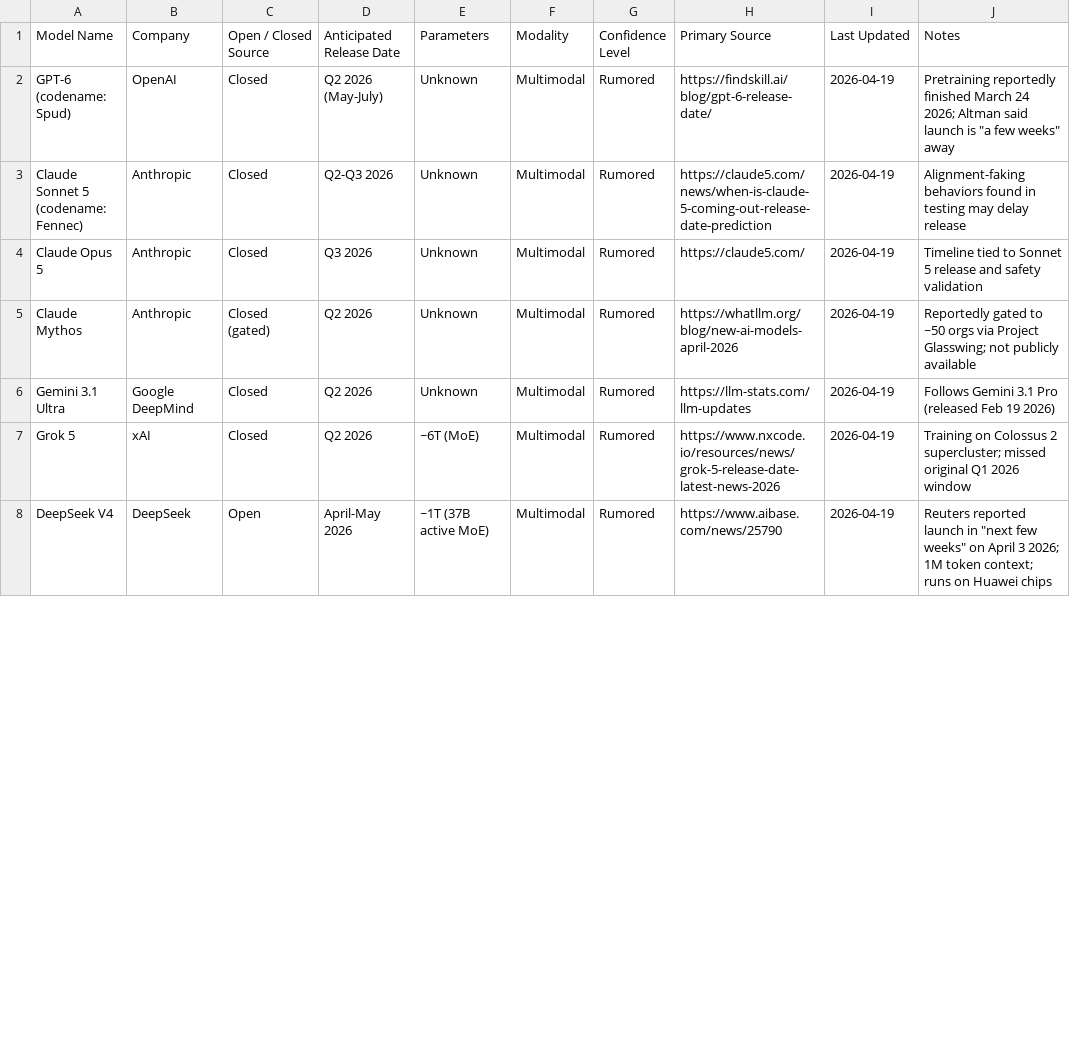
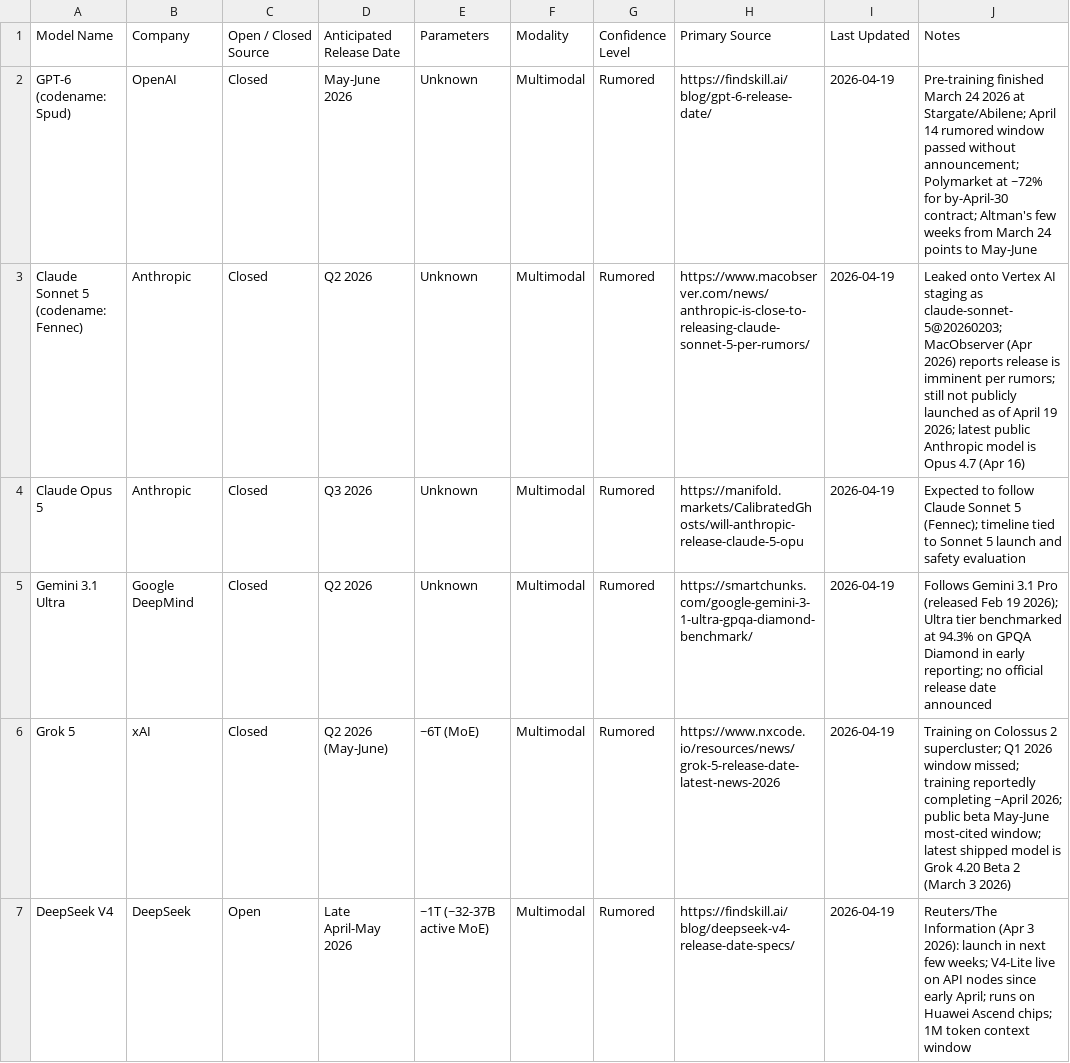
Before and after one commit to 0xsachi/ai-model-releases-dashboard, a CSV file: ai_model_releases_dashboard.csv, drawn as a sheet; only a part is shown; the diff covers the shown part only.

Commit message:
Weekly refresh: 2026-04-19
- Removed Claude Mythos: gated preview officially released Apr 7-8 to ~40 orgs via Project Glasswing
- Removed Kimi K2.6 Code Preview: rolled out to all Kimi Code subscribers Apr 13, 2026
- Added Qwen 4 (Alibaba, Speculated): rapid Qwen 3.x iteration; prediction markets ~65% before July 2026
- Updated GPT-6: April 14 window passed; Polymarket at ~72% by April 30; May-June most-cited window
- Updated Claude Sonnet 5: Vertex AI staging leak confirmed; MacObserver reports imminent; Opus 4.7 is current public flagship (released Apr 16)
- Updated Grok 5: Q1 missed; training completing ~April; May-June beta window refined
- Updated DeepSeek V4: late April-May window per Reuters/The Information Apr 3; V4-Lite on API nodes
- Updated Kimi K3 notes: K2.6 predecessor shipped Apr 13
- Downgraded Llama 4 Behemoth to Speculated: paused May 2025 per WSJ; still unreleased Apr 2026; public release uncertain
- Updated Gemini 3.1 Ultra notes: 94.3% GPQA Diamond benchmark detail added

```diff
--- a/ai_model_releases_dashboard.csv
+++ b/ai_model_releases_dashboard.csv
@@ -1,8 +1,7 @@
 Model Name,Company,Open / Closed Source,Anticipated Release Date,Parameters,Modality,Confidence Level,Primary Source,Last Updated,Notes
-GPT-6 (codename: Spud),OpenAI,Closed,Q2 2026 (May-July),Unknown,Multimodal,Rumored,https://findskill.ai/blog/gpt-6-release-date/,2026-04-19,Pretraining reportedly finished March 24 2026; Altman said launch is "a few weeks" away
-Claude Sonnet 5 (codename: Fennec),Anthropic,Closed,Q2-Q3 2026,Unknown,Multimodal,Rumored,https://claude5.com/news/when-is-claude-5-coming-out-release-date-prediction,2026-04-19,Alignment-faking behaviors found in testing may delay release
-Claude Opus 5,Anthropic,Closed,Q3 2026,Unknown,Multimodal,Rumored,https://claude5.com/,2026-04-19,Timeline tied to Sonnet 5 release and safety validation
-Claude Mythos,Anthropic,Closed (gated),Q2 2026,Unknown,Multimodal,Rumored,https://whatllm.org/blog/new-ai-models-april-2026,2026-04-19,Reportedly gated to ~50 orgs via Project Glasswing; not publicly available
-Gemini 3.1 Ultra,Google DeepMind,Closed,Q2 2026,Unknown,Multimodal,Rumored,https://llm-stats.com/llm-updates,2026-04-19,Follows Gemini 3.1 Pro (released Feb 19 2026)
-Grok 5,xAI,Closed,Q2 2026,~6T (MoE),Multimodal,Rumored,https://www.nxcode.io/resources/news/grok-5-release-date-latest-news-2026,2026-04-19,Training on Colossus 2 supercluster; missed original Q1 2026 window
-DeepSeek V4,DeepSeek,Open,April-May 2026,~1T (37B active MoE),Multimodal,Rumored,https://www.aibase.com/news/25790,2026-04-19,Reuters reported launch in "next few weeks" on April 3 2026; 1M token context; runs on Huawei chips
+GPT-6 (codename: Spud),OpenAI,Closed,May-June 2026,Unknown,Multimodal,Rumored,https://findskill.ai/blog/gpt-6-release-date/,2026-04-19,Pre-training finished March 24 2026 at Stargate/Abilene; April 14 rumored window passed without announcement; Polymarket at ~72% for by-April-30 contract; Altman's few weeks from March 24 points to May-June
+Claude Sonnet 5 (codename: Fennec),Anthropic,Closed,Q2 2026,Unknown,Multimodal,Rumored,https://www.macobserver.com/news/anthropic-is-close-to-releasing-claude-sonnet-5-per-rumors/,2026-04-19,Leaked onto Vertex AI staging as claude-sonnet-5@20260203; MacObserver (Apr 2026) reports release is imminent per rumors; still not publicly launched as of April 19 2026; latest public Anthropic model is Opus 4.7 (Apr 16)
+Claude Opus 5,Anthropic,Closed,Q3 2026,Unknown,Multimodal,Rumored,https://manifold.markets/CalibratedGhosts/will-anthropic-release-claude-5-opu,2026-04-19,Expected to follow Claude Sonnet 5 (Fennec); timeline tied to Sonnet 5 launch and safety evaluation
+Gemini 3.1 Ultra,Google DeepMind,Closed,Q2 2026,Unknown,Multimodal,Rumored,https://smartchunks.com/google-gemini-3-1-ultra-gpqa-diamond-benchmark/,2026-04-19,Follows Gemini 3.1 Pro (released Feb 19 2026); Ultra tier benchmarked at 94.3% on GPQA Diamond in early reporting; no official release date announced
+Grok 5,xAI,Closed,Q2 2026 (May-June),~6T (MoE),Multimodal,Rumored,https://www.nxcode.io/resources/news/grok-5-release-date-latest-news-2026,2026-04-19,Training on Colossus 2 supercluster; Q1 2026 window missed; training reportedly completing ~April 2026; public beta May-June most-cited window; latest shipped model is Grok 4.20 Beta 2 (March 3 2026)
+DeepSeek V4,DeepSeek,Open,Late April-May 2026,~1T (~32-37B active MoE),Multimodal,Rumored,https://findskill.ai/blog/deepseek-v4-release-date-specs/,2026-04-19,Reuters/The Information (Apr 3 2026): launch in next few weeks; V4-Lite live on API nodes since early April; runs on Huawei Ascend chips; 1M token context window
```
Also changed, not shown: 1 added row, 1 removed row and 8 edited cells elsewhere in this file, 1 other file.
